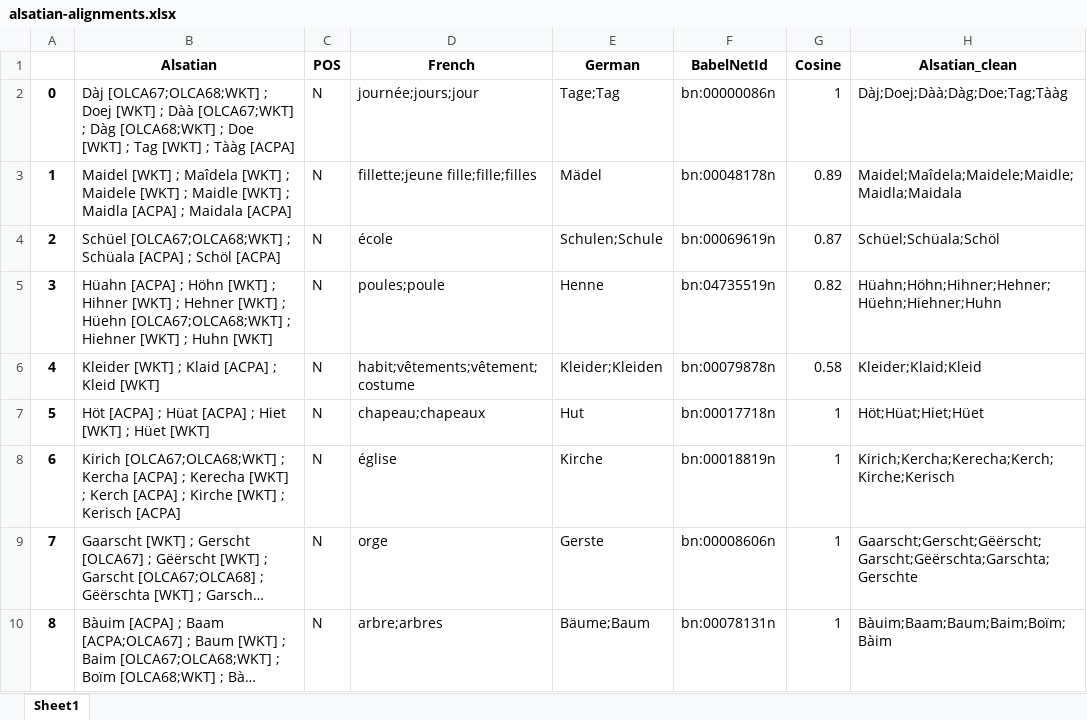
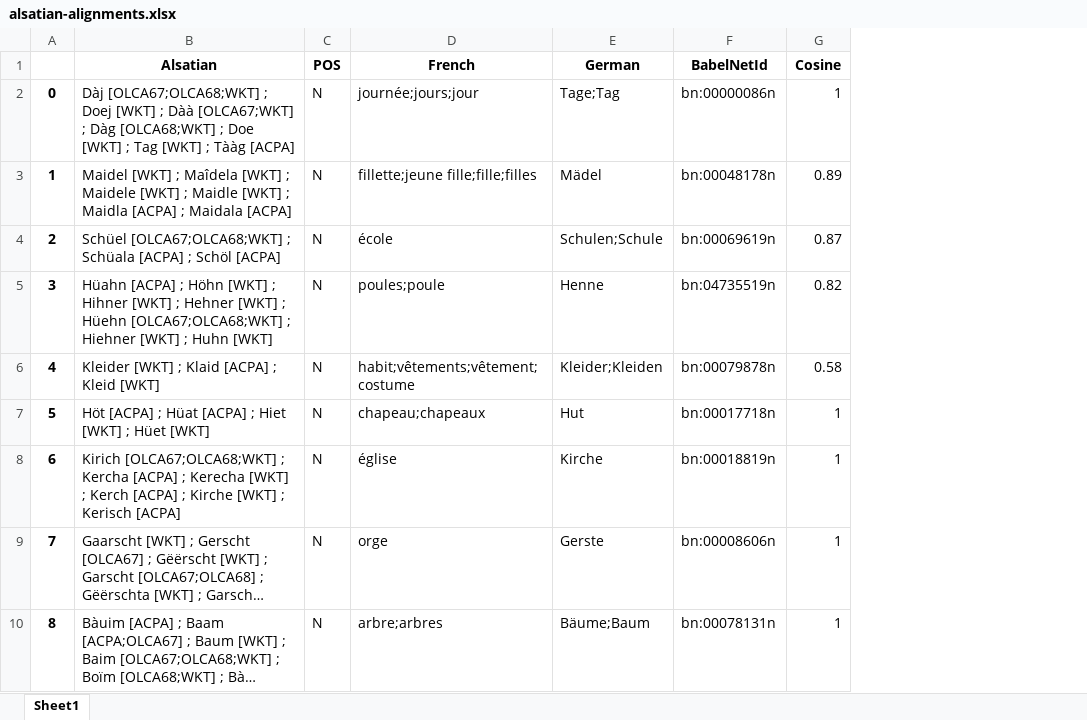
Before and after one commit to anavajic/alsatian_corpus, an Excel workbook: alsatian-alignments.xlsx, sheet Sheet1, drawn as a sheet; only a part is shown; long unchanged cells end in …; values as stored, in another font and other column widths than the file's, no borders; the diff names each change by its address in the sheet, - before the commit and + after, or states it on an @@ line.

```diff
--- a/alsatian-alignments.xlsx (sheet Sheet1)
+++ b/alsatian-alignments.xlsx (sheet Sheet1)
-column H (Alsatian_clean), rows 2-10: Dàj;Doej;Dàà;Dàg;Doe;Tag;Tààg | Maidel;Maîdela;Maidele;Maidle;Maidla;Maidala | Schüel;Schüala;Schöl | Hüahn;Höhn;Hihner;Hehner;Hüehn;Hiehner;Huhn | Kleider;Klaid;Kleid | Höt;Hüat;Hiet;Hüet | Kirich;Kercha;Kerecha;Kerch;Kirche;Kerisch | Gaarscht;Gerscht;Gëërscht;Garscht;Gëërschta;Garschta;Gerschte | Bàuim;Baam;Baum;Baim;Boïm;Bàim
```
Also changed, not shown: 5 other files.
